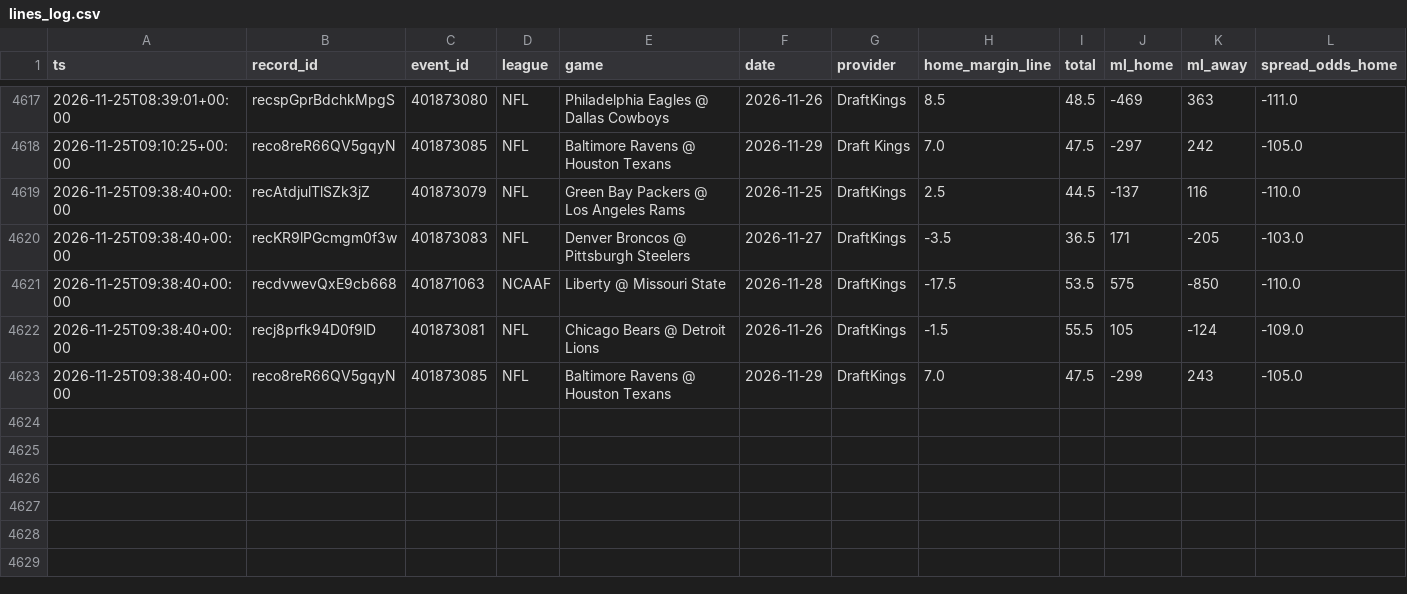
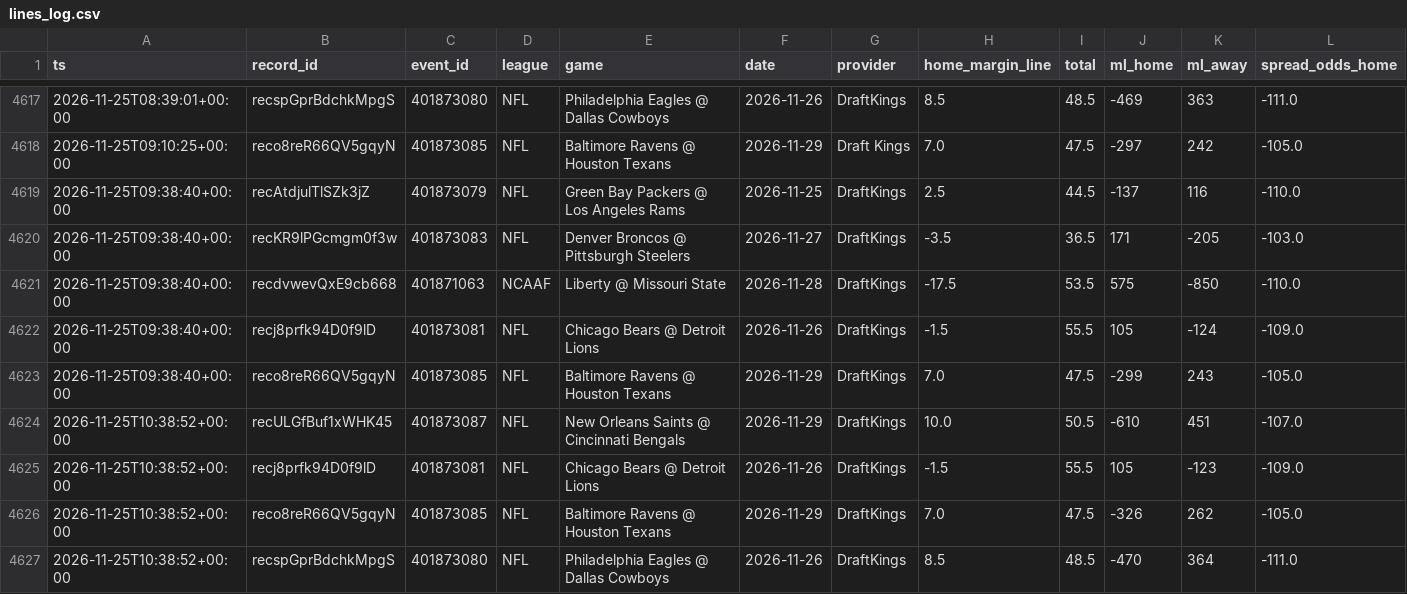
Before and after one commit to Fluff421/custom-claude-skills, a CSV file: signal-desk/intelligence/markets/lines_log.csv, drawn as a sheet; only a part is shown, gaps mark what is left out; rows hold the shown columns only; the diff names each change by its address in the sheet, - before the commit and + after, or states it on an @@ line.

Commit message:
Signal Desk snapshot 2026-11-25 (auto, readiness checked)
Co-authored-by: Perplexity <noreply@perplexity.ai>

```diff
--- a/signal-desk/intelligence/markets/lines_log.csv
+++ b/signal-desk/intelligence/markets/lines_log.csv
+row 4624: 2026-11-25T10:38:52+00:00 | recULGfBuf1xWHK45 | 401873087 | NFL | New Orleans Saints @ Cincinnati Bengals | 2026-11-29 | DraftKings | 10.0 | 50.5 | -610 | 451 | -107.0
+row 4625: 2026-11-25T10:38:52+00:00 | recj8prfk94D0f9lD | 401873081 | NFL | Chicago Bears @ Detroit Lions | 2026-11-26 | DraftKings | -1.5 | 55.5 | 105 | -123 | -109.0
+row 4626: 2026-11-25T10:38:52+00:00 | reco8reR66QV5gqyN | 401873085 | NFL | Baltimore Ravens @ Houston Texans | 2026-11-29 | DraftKings | 7.0 | 47.5 | -326 | 262 | -105.0
+row 4627: 2026-11-25T10:38:52+00:00 | recspGprBdchkMpgS | 401873080 | NFL | Philadelphia Eagles @ Dallas Cowboys | 2026-11-26 | DraftKings | 8.5 | 48.5 | -470 | 364 | -111.0
```
Also changed, not shown: 14 other files.
